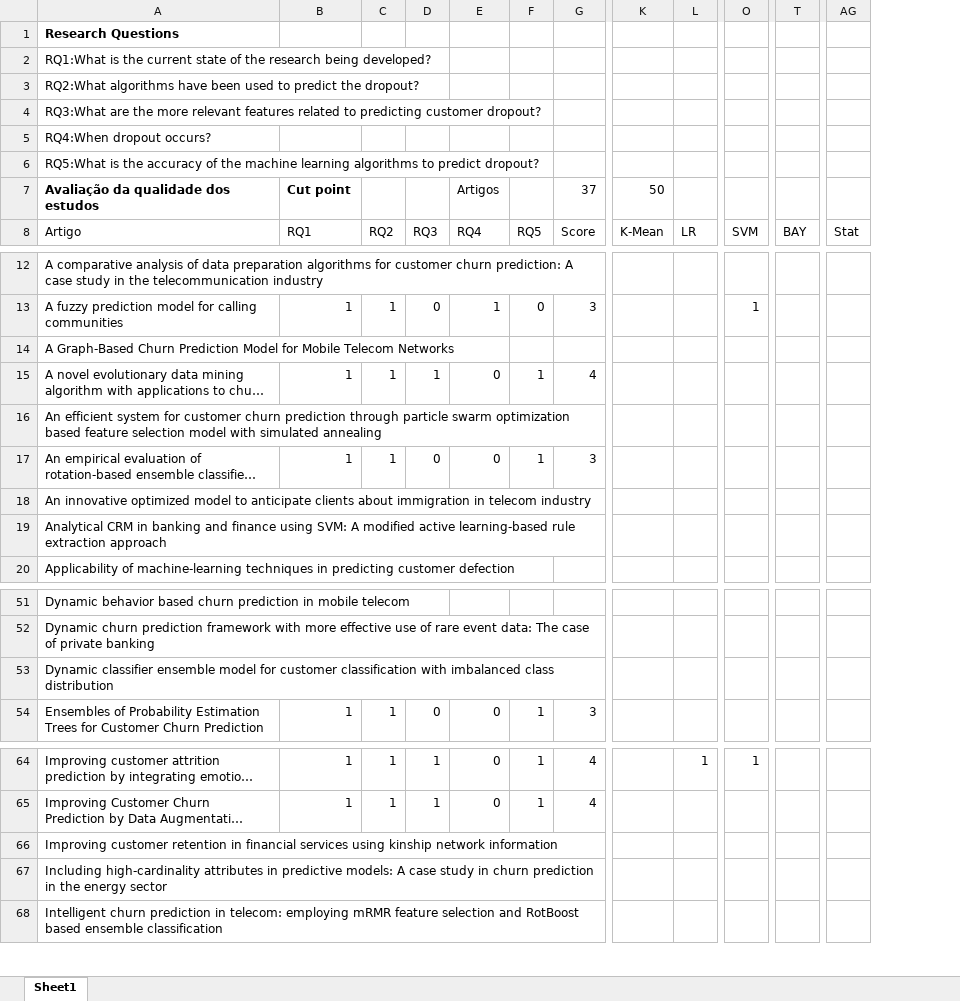
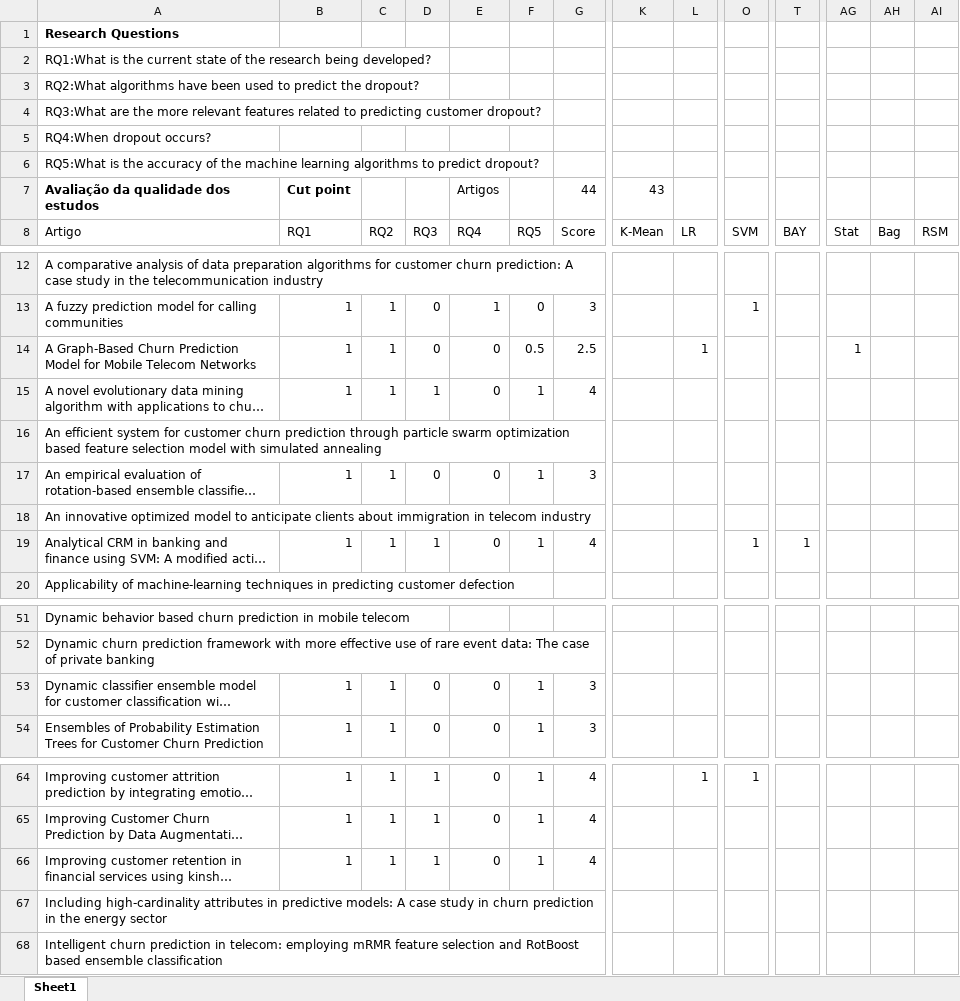
Before and after one commit to pesobreiro/SLRDropout, an Excel workbook: analysis/qualitativeAnalysis/qualityAssessment.xlsx, sheet Sheet1, drawn as a sheet; only a part is shown, gaps mark what is left out; long unchanged cells end in …; values as stored, in another font and other column widths than the file's, no borders; charts and pictures not drawn; the diff covers the shown part only; the diff names each change by its address in the sheet, - before the commit and + after, or states it on an @@ line.

```diff
--- a/analysis/qualitativeAnalysis/qualityAssessment.xlsx (sheet Sheet1)
+++ b/analysis/qualitativeAnalysis/qualityAssessment.xlsx (sheet Sheet1)
+column AH, row 8: Bag
+column AI, row 8: RSM
-G7: 37
+G7: 44
-K7: 50
+K7: 43
-B14: (empty)
+B14: 1
-C14: (empty)
+C14: 1
-D14: (empty)
+D14: 0
-E14: (empty)
+E14: 0
-F14: (empty)
+F14: 0.5
-G14: (empty)
+G14: 2.5
-L14: (empty)
+L14: 1
-AG14: (empty)
+AG14: 1
-B19: (empty)
+B19: 1
-C19: (empty)
+C19: 1
-D19: (empty)
+D19: 1
-E19: (empty)
+E19: 0
-F19: (empty)
+F19: 1
-G19: (empty)
+G19: 4
-O19: (empty)
+O19: 1
-T19: (empty)
+T19: 1
-B53: (empty)
+B53: 1
-C53: (empty)
+C53: 1
-D53: (empty)
+D53: 0
-E53: (empty)
+E53: 0
-F53: (empty)
+F53: 1
-G53: (empty)
+G53: 3
-B66: (empty)
+B66: 1
-C66: (empty)
+C66: 1
-D66: (empty)
+D66: 1
-E66: (empty)
+E66: 0
-F66: (empty)
+F66: 1
-G66: (empty)
+G66: 4
```
Also changed, not shown: 35 edited cells elsewhere in this sheet, formulas that keep their value, charts or pictures, 1 other file.
